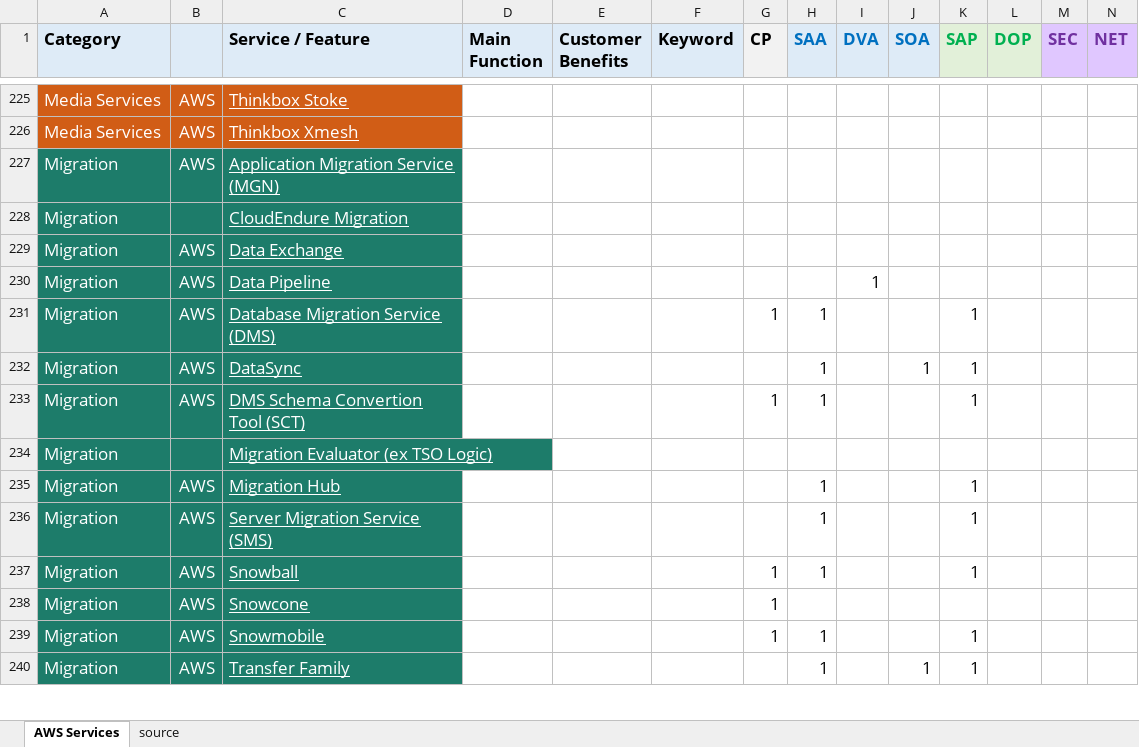
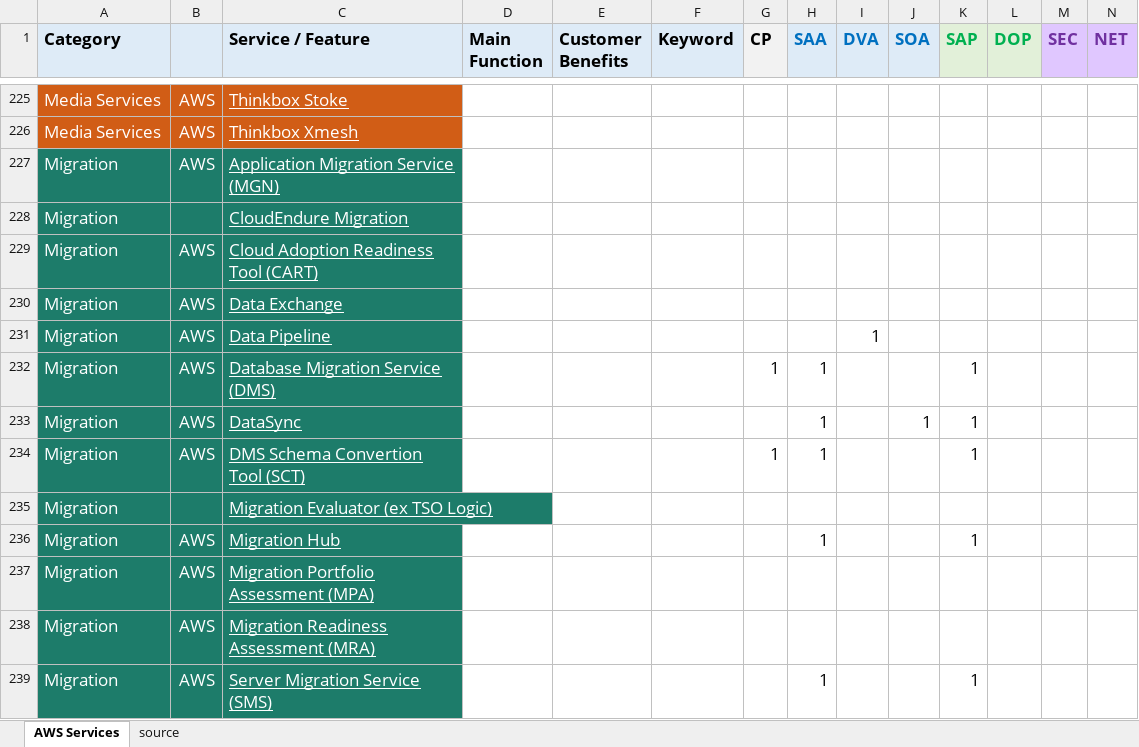
Before and after one commit to corbuno/aws-services-crib-sheet, an Excel workbook: aws-services-crib-sheet.xlsx, sheet AWS Services, drawn as a sheet; only a part is shown, gaps mark what is left out; the shorter side is filled out with more unchanged rows; values as stored, in another font and other column widths than the file's, no borders; rows hold the shown columns only; the diff names each change by its address in the sheet, - before the commit and + after, or states it on an @@ line.

Commit message:
CART, MRA, MPA added

```diff
--- a/aws-services-crib-sheet.xlsx (sheet AWS Services)
+++ b/aws-services-crib-sheet.xlsx (sheet AWS Services)
+row 229: Migration | AWS | Cloud Adoption Readiness Tool (CART)
+row 237: Migration | AWS | Migration Portfolio Assessment (MPA)
+row 238: Migration | AWS | Migration Readiness Assessment (MRA)
```
